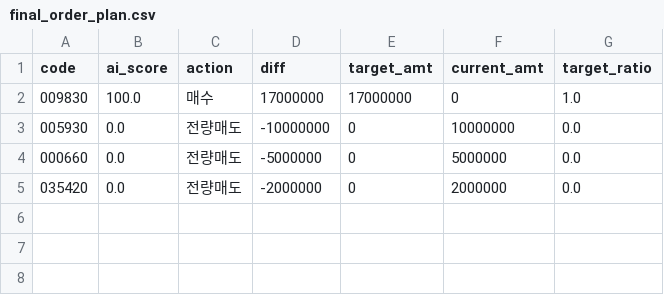
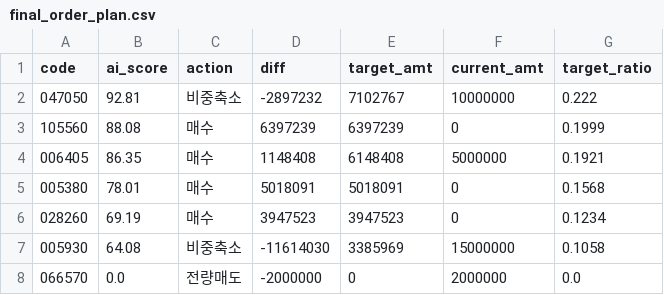
Before and after one commit to skRookies1team/MyEggBasket-AI, a CSV file: ai_pipeline/final_order_plan.csv, drawn as a sheet.

```diff
--- a/ai_pipeline/final_order_plan.csv
+++ b/ai_pipeline/final_order_plan.csv
@@ -1,5 +1,8 @@
 code,ai_score,action,diff,target_amt,current_amt,target_ratio
-009830,100.0,매수,17000000,17000000,0,1.0
-005930,0.0,전량매도,-10000000,0,10000000,0.0
-000660,0.0,전량매도,-5000000,0,5000000,0.0
-035420,0.0,전량매도,-2000000,0,2000000,0.0
+047050,92.81,비중축소,-2897232,7102767,10000000,0.222
+105560,88.08,매수,6397239,6397239,0,0.1999
+006405,86.35,매수,1148408,6148408,5000000,0.1921
+005380,78.01,매수,5018091,5018091,0,0.1568
+028260,69.19,매수,3947523,3947523,0,0.1234
+005930,64.08,비중축소,-11614030,3385969,15000000,0.1058
+066570,0.0,전량매도,-2000000,0,2000000,0.0
```
Also changed, not shown: 7 other files.
